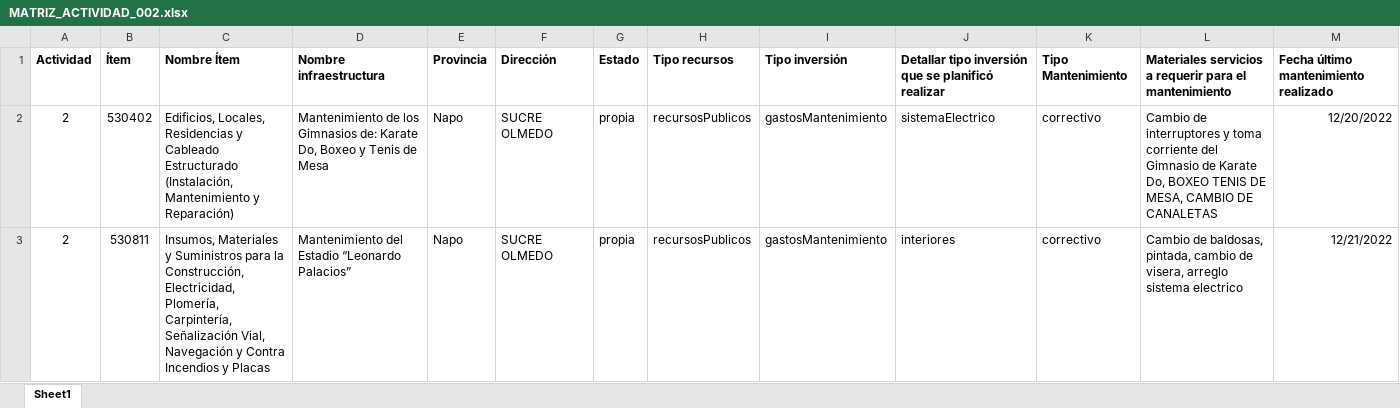
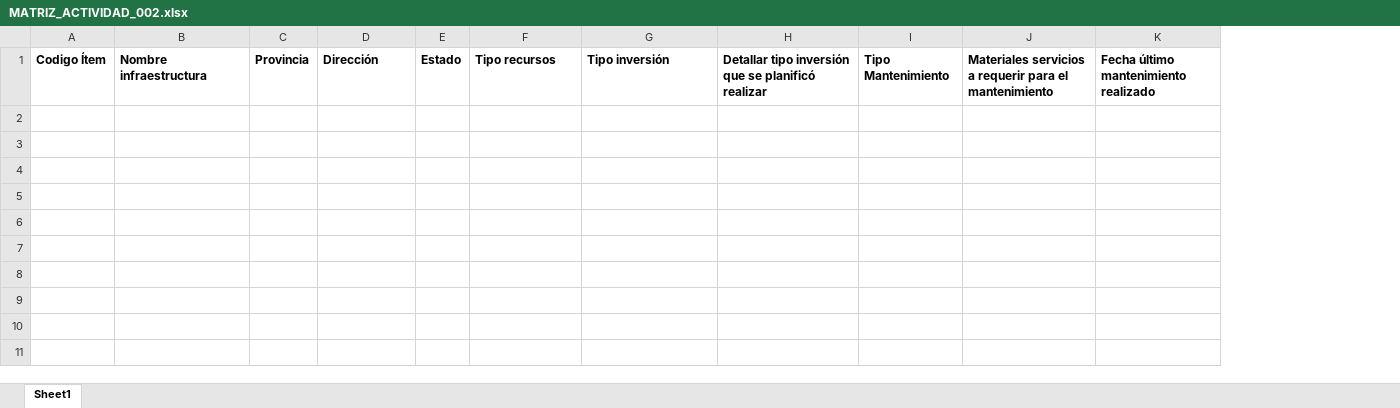
Before and after one commit to MarceloIPV/poa2, an Excel workbook: documentos/POAINICIAL_MATRICES/MATRIZ_ACTIVIDAD_002.xlsx, sheet Sheet1, drawn as a sheet; only a part is shown; values as stored, in another font and other column widths than the file's, no borders; removed rows and columns are numbered as before the commit, all else as after; rows hold the shown columns only; the diff names each change by its address in the sheet, - before the commit and + after, or states it on an @@ line.

```diff
--- a/documentos/POAINICIAL_MATRICES/MATRIZ_ACTIVIDAD_002.xlsx (sheet Sheet1)
+++ b/documentos/POAINICIAL_MATRICES/MATRIZ_ACTIVIDAD_002.xlsx (sheet Sheet1)
-column A, row 1: Actividad
-column B, row 1: Ítem
-column C, row 1: Nombre Ítem
+column A, row 1: Codigo Ítem
-row 2: 2 | 530402 | Edificios, Locales, Residencias y Cableado Estructurado (Instalación, Mantenimiento y Reparación) | Mantenimiento de los Gimnasios de: Karate Do, Boxeo y Tenis de Mesa | Napo | SUCRE OLMEDO | propia | recursosPublicos | gastosMantenimiento | sistemaElectrico | correctivo | Cambio de interruptores y toma corriente del Gimnasio de Karate Do, BOXEO TENIS DE MESA, CAMBIO DE CANALETAS | 12/20/2022
-row 3: 2 | 530811 | Insumos, Materiales y Suministros para la Construcción, Electricidad, Plomería, Carpintería, Señalización Vial, Navegación y Contra Incendios y Placas | Mantenimiento del Estadio “Leonardo Palacios” | Napo | SUCRE OLMEDO | propia | recursosPublicos | gastosMantenimiento | interiores | correctivo | Cambio de baldosas, pintada, cambio de visera, arreglo sistema electrico | 12/21/2022
```
Also changed, not shown: 11 other files.
